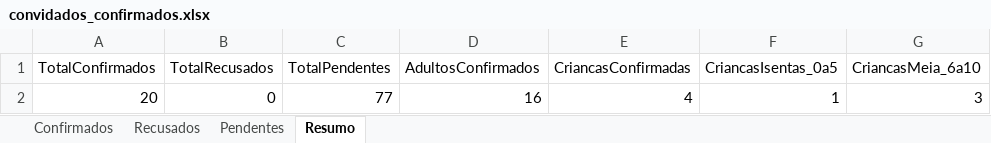
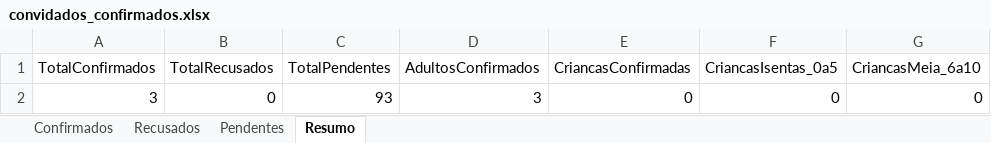
Before and after one commit to fulano-dev/graduation-invitation, an Excel workbook: graduation-api/convidados_confirmados.xlsx, sheet Resumo, drawn as a sheet; values as stored, in another font and other column widths than the file's, no borders; removed rows and columns are numbered as before the commit, all else as after; the diff names each change by its address in the sheet, - before the commit and + after, or states it on an @@ line.

```diff
--- a/graduation-api/convidados_confirmados.xlsx (sheet Resumo)
+++ b/graduation-api/convidados_confirmados.xlsx (sheet Resumo)
-row 2: 20 | 0 | 77 | 16 | 4 | 1 | 3
+row 2: 3 | 0 | 93 | 3 | 0 | 0 | 0
```
Also changed, not shown: sheet Confirmados, sheet Pendentes, 24 other files.
